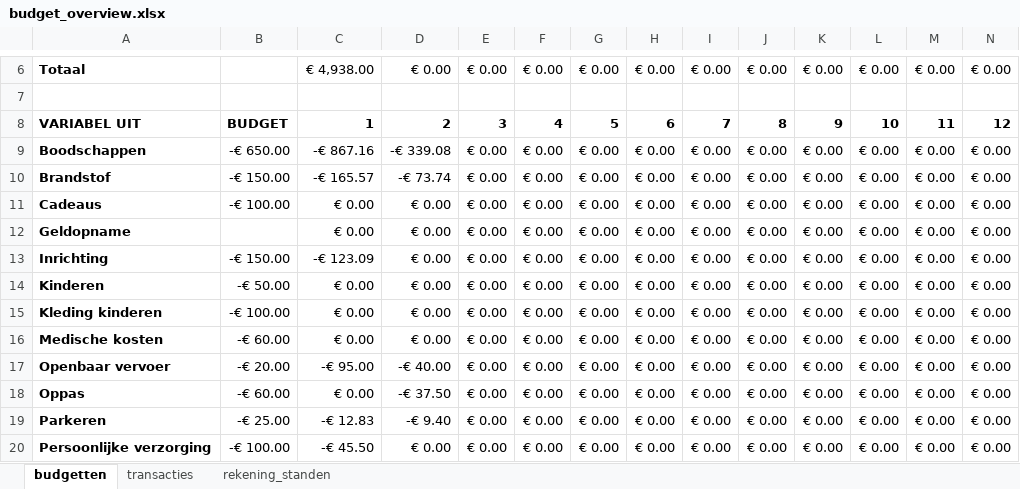
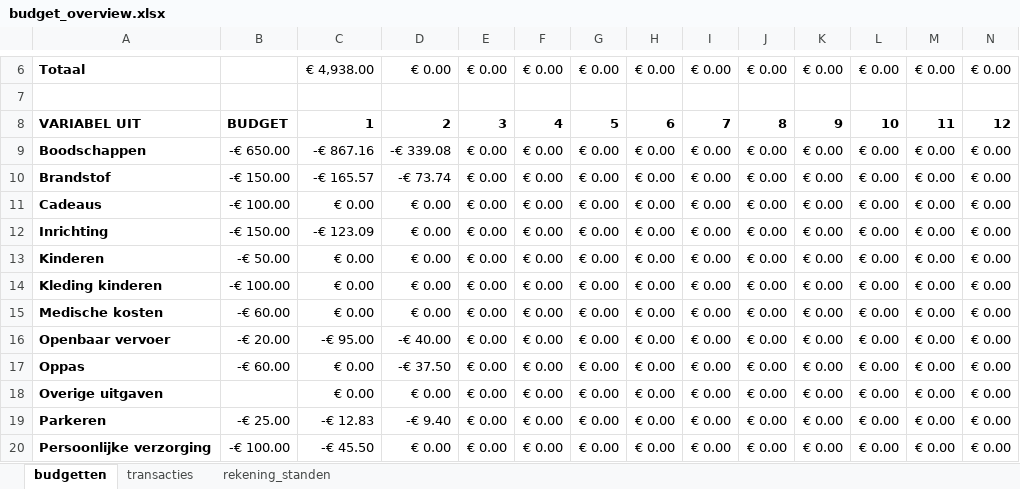
Before and after one commit to pietervreeburg/bank_statement_parser, an Excel workbook: budget_overview.xlsx, sheet budgetten, drawn as a sheet; only a part is shown, gaps mark what is left out; values as stored, in another font and other column widths than the file's, no borders; conditional formats not drawn; removed rows and columns are numbered as before the commit, all else as after; rows hold the shown columns only; the diff names each change by its address in the sheet, - before the commit and + after, or states it on an @@ line.

```diff
--- a/budget_overview.xlsx (sheet budgetten)
+++ b/budget_overview.xlsx (sheet budgetten)
-row 12: Geldopname |  | € 0.00 | € 0.00 | € 0.00 | € 0.00 | € 0.00 | € 0.00 | € 0.00 | € 0.00 | € 0.00 | € 0.00 | € 0.00 | € 0.00
+row 18: Overige uitgaven |  | € 0.00 | € 0.00 | € 0.00 | € 0.00 | € 0.00 | € 0.00 | € 0.00 | € 0.00 | € 0.00 | € 0.00 | € 0.00 | € 0.00
```
Also changed, not shown: formulas that keep their value, 1 other file.
